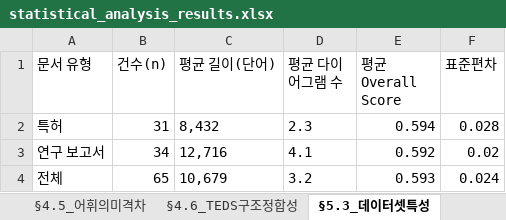
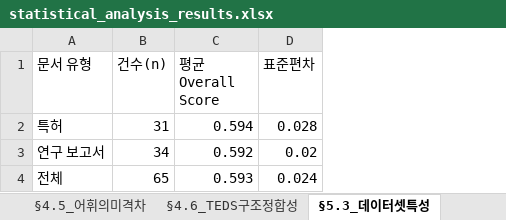
Before and after one commit to rgkim-hsu/SADRA, an Excel workbook: data/statistical_analysis_results.xlsx, sheet §5.3_데이터셋특성, drawn as a sheet; values as stored, in another font and other column widths than the file's, no borders; the diff names each change by its address in the sheet, - before the commit and + after, or states it on an @@ line.

Commit message:
feat: implement PDF batch processing and statistical analysis tools with comprehensive Architecture Decision Records.

```diff
--- a/data/statistical_analysis_results.xlsx (sheet §5.3_데이터셋특성)
+++ b/data/statistical_analysis_results.xlsx (sheet §5.3_데이터셋특성)
-column C (평균 길이(단어)), rows 2-4: 8,432 | 12,716 | 10,679
-column D (평균 다이어그램 수), rows 2-4: 2.3 | 4.1 | 3.2
```
Also changed, not shown: 2 other files.
